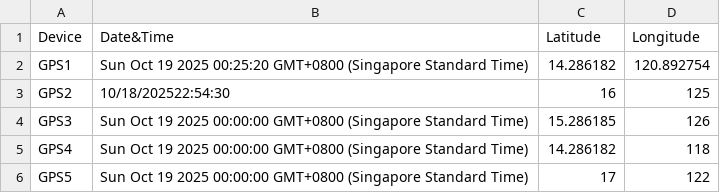
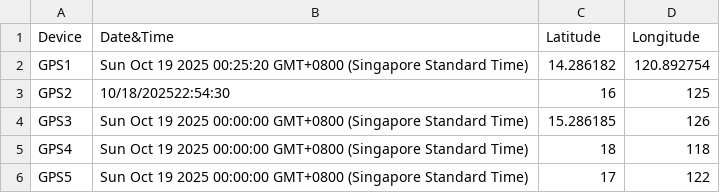
Before and after one commit to johnK014/gpsdata, a CSV file: GPSDataa.csv, drawn as a sheet.

Commit message:
Update CSV from Google Sheets

```diff
--- a/GPSDataa.csv
+++ b/GPSDataa.csv
@@ -4,3 +4,3 @@ GPS2,10/18/202522:54:30,16,125
 GPS3,Sun Oct 19 2025 00:00:00 GMT+0800 (Singapore Standard Time),15.286185,126
-GPS4,Sun Oct 19 2025 00:00:00 GMT+0800 (Singapore Standard Time),14.286182,118
+GPS4,Sun Oct 19 2025 00:00:00 GMT+0800 (Singapore Standard Time),18,118
 GPS5,Sun Oct 19 2025 00:00:00 GMT+0800 (Singapore Standard Time),17,122
```
